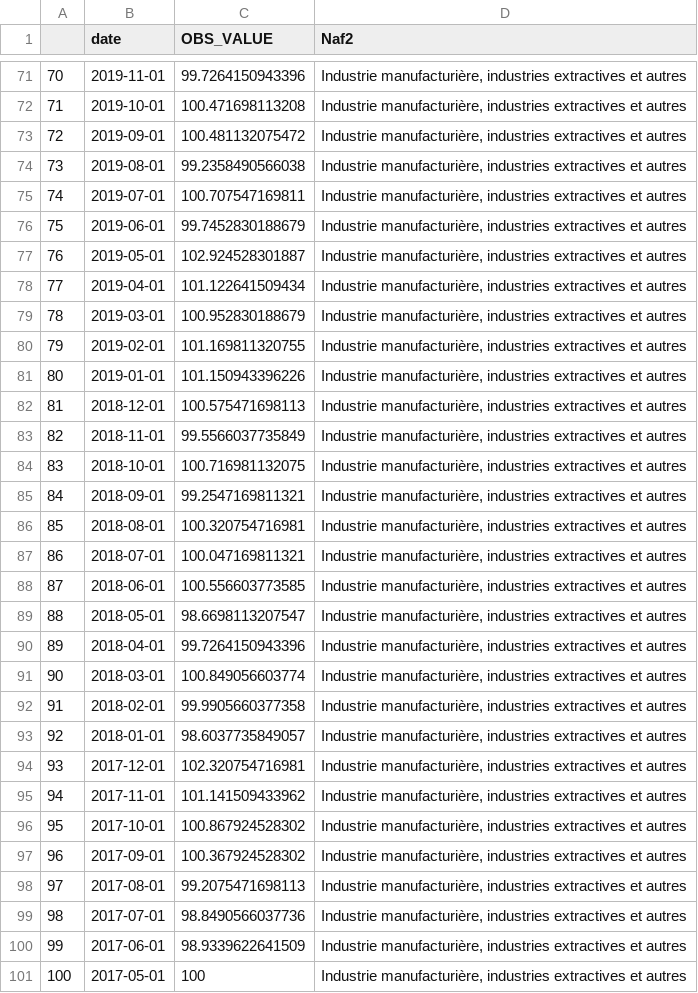
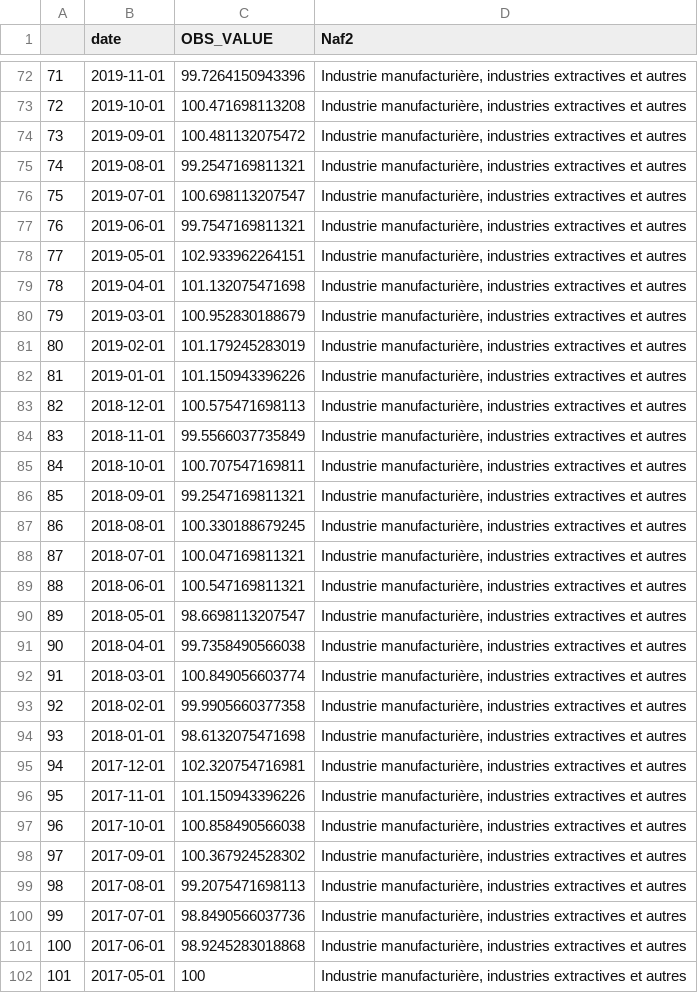
Before and after one commit to Francois-Geerolf/twitter, a CSV file: csv/1816121032928874928-IPI.csv, drawn as a sheet; only a part is shown, gaps mark what is left out; addresses are those after the commit; the diff covers the shown part only; the diff names each change by its address in the sheet, - before the commit and + after, or states it on an @@ line.

```diff
--- a/csv/1816121032928874928-IPI.csv
+++ b/csv/1816121032928874928-IPI.csv
@@ column A renumbered from row 3 down @@
-C75 (OBS_VALUE): 99.2358490566038
+C75 (OBS_VALUE): 99.2547169811321
-C76 (OBS_VALUE): 100.707547169811
+C76 (OBS_VALUE): 100.698113207547
-C77 (OBS_VALUE): 99.7452830188679
+C77 (OBS_VALUE): 99.7547169811321
-C78 (OBS_VALUE): 102.924528301887
+C78 (OBS_VALUE): 102.933962264151
-C79 (OBS_VALUE): 101.122641509434
+C79 (OBS_VALUE): 101.132075471698
-C81 (OBS_VALUE): 101.169811320755
+C81 (OBS_VALUE): 101.179245283019
-C85 (OBS_VALUE): 100.716981132075
+C85 (OBS_VALUE): 100.707547169811
-C87 (OBS_VALUE): 100.320754716981
+C87 (OBS_VALUE): 100.330188679245
-C89 (OBS_VALUE): 100.556603773585
+C89 (OBS_VALUE): 100.547169811321
-C91 (OBS_VALUE): 99.7264150943396
+C91 (OBS_VALUE): 99.7358490566038
-C94 (OBS_VALUE): 98.6037735849057
+C94 (OBS_VALUE): 98.6132075471698
-C96 (OBS_VALUE): 101.141509433962
+C96 (OBS_VALUE): 101.150943396226
-C97 (OBS_VALUE): 100.867924528302
+C97 (OBS_VALUE): 100.858490566038
-C101 (OBS_VALUE): 98.9339622641509
+C101 (OBS_VALUE): 98.9245283018868
```
Also changed, not shown: 2 added rows and 116 edited cells elsewhere in this file, 14 other files.
